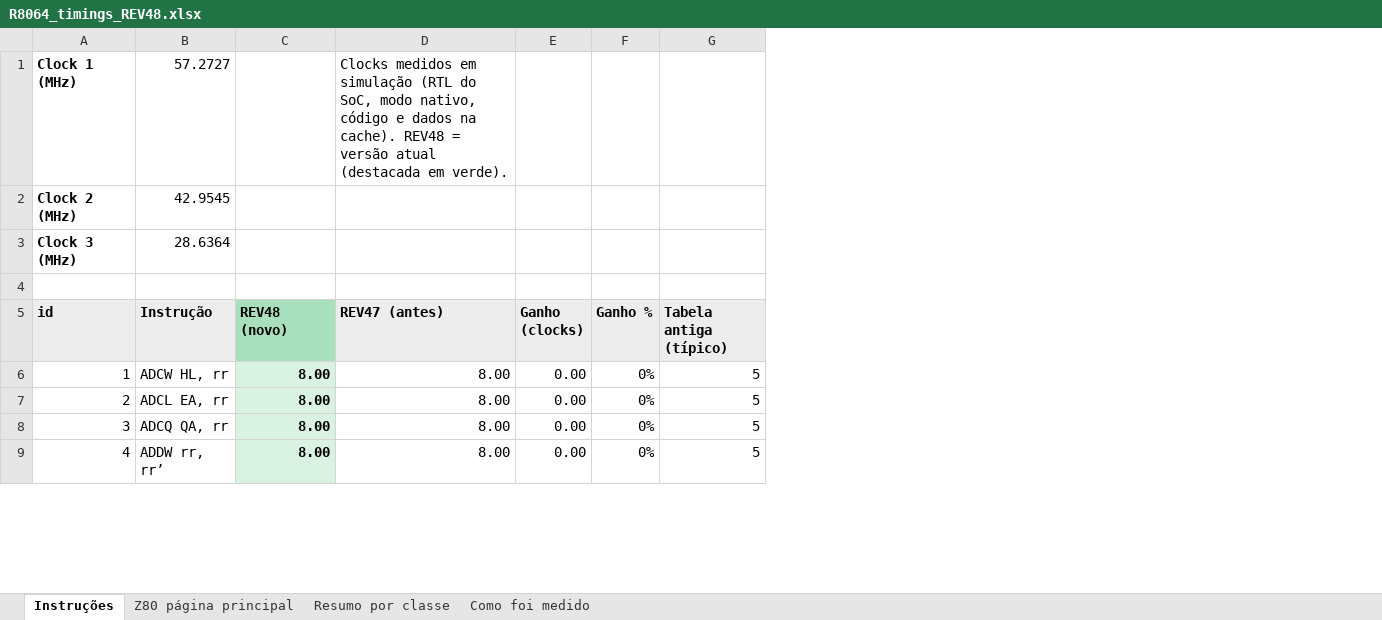
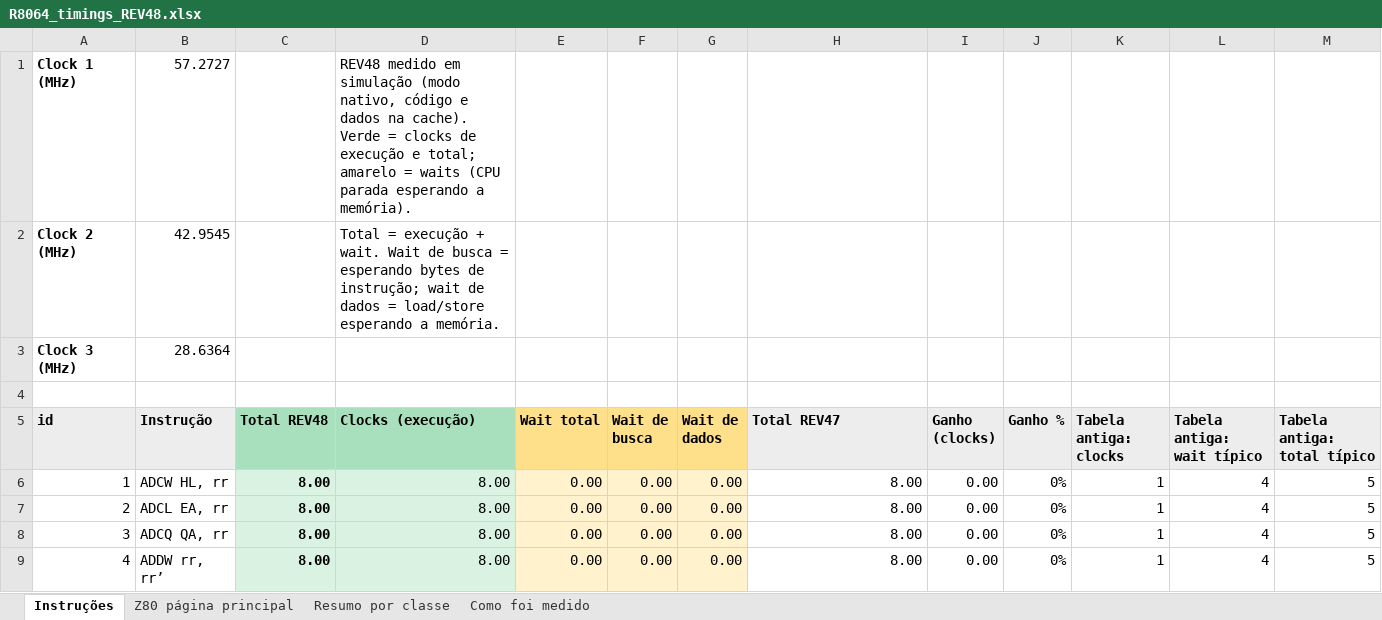
Before and after one commit to eapmoraes2012-crypto/R8064-The-64-bit-CPU-for-MSX-system, an Excel workbook: docs/timings/R8064_timings_REV48.xlsx, sheet Instruções, drawn as a sheet; only a part is shown; values as stored, in another font and other column widths than the file's, no borders; addresses are those after the commit; the diff covers the shown part only; the diff names each change by its address in the sheet, - before the commit and + after, or states it on an @@ line.

```diff
--- a/docs/timings/R8064_timings_REV48.xlsx (sheet Instruções)
+++ b/docs/timings/R8064_timings_REV48.xlsx (sheet Instruções)
+column D (Clocks (execução)), rows 1-2: REV48 medido em simulação (modo nativo, código e dados na cache). Verde = clocks de execução e total; amarelo = waits (CPU parada esperando a memória). | Total = execução + wait. Wait de busca = esperando bytes de instrução; wait de dados = load/store esperando a memória.; rows 6-9: all 8.00
+column E (Wait total), rows 6-9: all 0.00
+column F (Wait de busca), rows 6-9: all 0.00
+column G (Wait de dados), rows 6-9: all 0.00
+column K (Tabela antiga: clocks), rows 6-9: all 1
+column L (Tabela antiga: wait típico), rows 6-9: all 4
-H1 (Total REV47): Clocks medidos em simulação (RTL do SoC, modo nativo, código e dados na cache). REV48 = versão atual (destacada em verde).
+H1 (Total REV47): (empty)
-C5: REV48 (novo)
+C5: Total REV48
-H5: REV47 (antes)
+H5: Total REV47
-M5: Tabela antiga (típico)
+M5: Tabela antiga: total típico
```
Also changed, not shown: 71 edited cells elsewhere in this sheet, sheet Z80 página principal, sheet Resumo por classe, sheet Como foi medido, formulas that keep their value, 1 other file.
